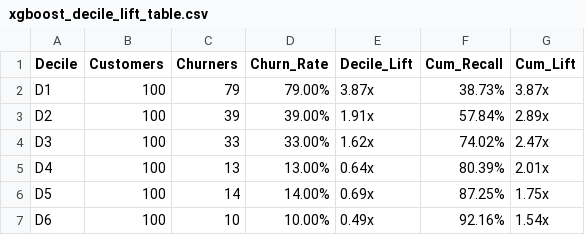
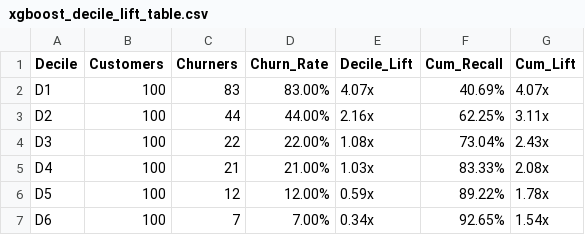
Before and after one commit to maythepd/intro-to-ba, a CSV file: results/xgboost/xgboost_decile_lift_table.csv, drawn as a sheet; only a part is shown; the diff covers the shown part only.

```diff
--- a/results/xgboost/xgboost_decile_lift_table.csv
+++ b/results/xgboost/xgboost_decile_lift_table.csv
@@ -1,7 +1,7 @@
 Decile,Customers,Churners,Churn_Rate,Decile_Lift,Cum_Recall,Cum_Lift
-D1,100,79,79.00%,3.87x,38.73%,3.87x
-D2,100,39,39.00%,1.91x,57.84%,2.89x
-D3,100,33,33.00%,1.62x,74.02%,2.47x
-D4,100,13,13.00%,0.64x,80.39%,2.01x
-D5,100,14,14.00%,0.69x,87.25%,1.75x
-D6,100,10,10.00%,0.49x,92.16%,1.54x
+D1,100,83,83.00%,4.07x,40.69%,4.07x
+D2,100,44,44.00%,2.16x,62.25%,3.11x
+D3,100,22,22.00%,1.08x,73.04%,2.43x
+D4,100,21,21.00%,1.03x,83.33%,2.08x
+D5,100,12,12.00%,0.59x,89.22%,1.78x
+D6,100,7,7.00%,0.34x,92.65%,1.54x
```
Also changed, not shown: 15 edited cells elsewhere in this file, results/xgboost/xgboost_baseline_lift_comparison.csv, results/xgboost/xgboost_feature_importance_all.csv, 57 other files.
